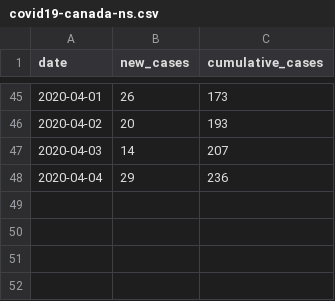
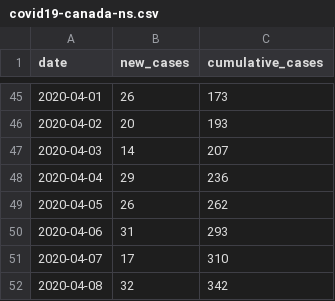
Before and after one commit to JeckleCed/COVID-19, a CSV file: covid19-canada-ns.csv, drawn as a sheet; only a part is shown, gaps mark what is left out.

Commit message:
update ns data up to April 8

```diff
--- a/covid19-canada-ns.csv
+++ b/covid19-canada-ns.csv
@@ -48 +48,5 @@ date,new_cases,cumulative_cases
 2020-04-04,29,236
+2020-04-05,26,262
+2020-04-06,31,293
+2020-04-07,17,310
+2020-04-08,32,342
```
